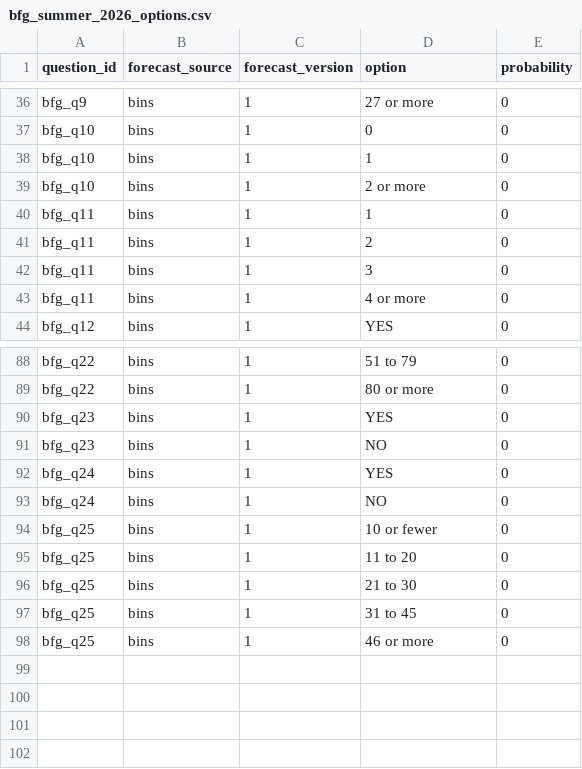
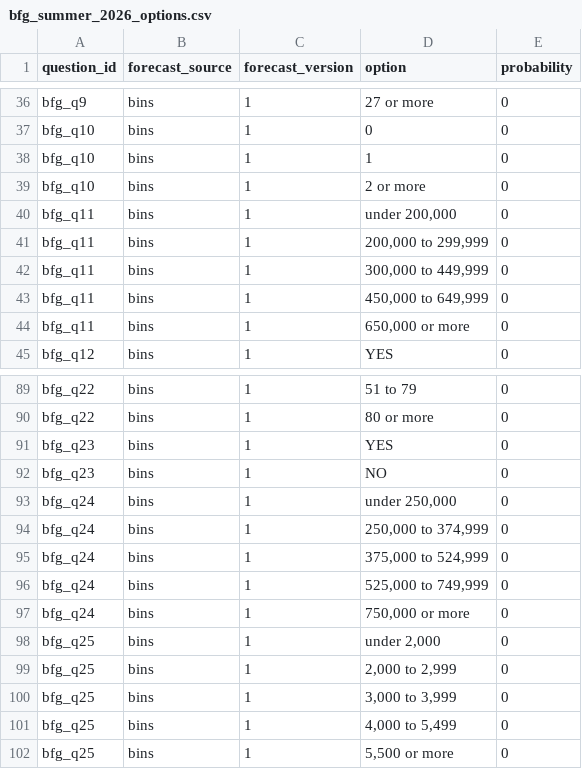
Before and after one commit to algorithmicgovernance/BioScanCast, a CSV file: bioscancast/stages/evaluation/bfg_summer_2026_options.csv, drawn as a sheet; only a part is shown, gaps mark what is left out.

```diff
--- a/bioscancast/stages/evaluation/bfg_summer_2026_options.csv
+++ b/bioscancast/stages/evaluation/bfg_summer_2026_options.csv
@@ -39,6 +39,7 @@ bfg_q10;bins;1;1;0
 bfg_q10;bins;1;2 or more;0
-bfg_q11;bins;1;1;0
-bfg_q11;bins;1;2;0
-bfg_q11;bins;1;3;0
-bfg_q11;bins;1;4 or more;0
+bfg_q11;bins;1;under 200,000;0
+bfg_q11;bins;1;200,000 to 299,999;0
+bfg_q11;bins;1;300,000 to 449,999;0
+bfg_q11;bins;1;450,000 to 649,999;0
+bfg_q11;bins;1;650,000 or more;0
 bfg_q12;bins;1;YES;0
@@ -91,8 +92,11 @@ bfg_q23;bins;1;YES;0
 bfg_q23;bins;1;NO;0
-bfg_q24;bins;1;YES;0
-bfg_q24;bins;1;NO;0
-bfg_q25;bins;1;10 or fewer;0
-bfg_q25;bins;1;11 to 20;0
-bfg_q25;bins;1;21 to 30;0
-bfg_q25;bins;1;31 to 45;0
-bfg_q25;bins;1;46 or more;0
+bfg_q24;bins;1;under 250,000;0
+bfg_q24;bins;1;250,000 to 374,999;0
+bfg_q24;bins;1;375,000 to 524,999;0
+bfg_q24;bins;1;525,000 to 749,999;0
+bfg_q24;bins;1;750,000 or more;0
+bfg_q25;bins;1;under 2,000;0
+bfg_q25;bins;1;2,000 to 2,999;0
+bfg_q25;bins;1;3,000 to 3,999;0
+bfg_q25;bins;1;4,000 to 5,499;0
+bfg_q25;bins;1;5,500 or more;0
```
Also changed, not shown: bioscancast/stages/evaluation/bfg_summer_2026_questions.csv, 1 other file.
